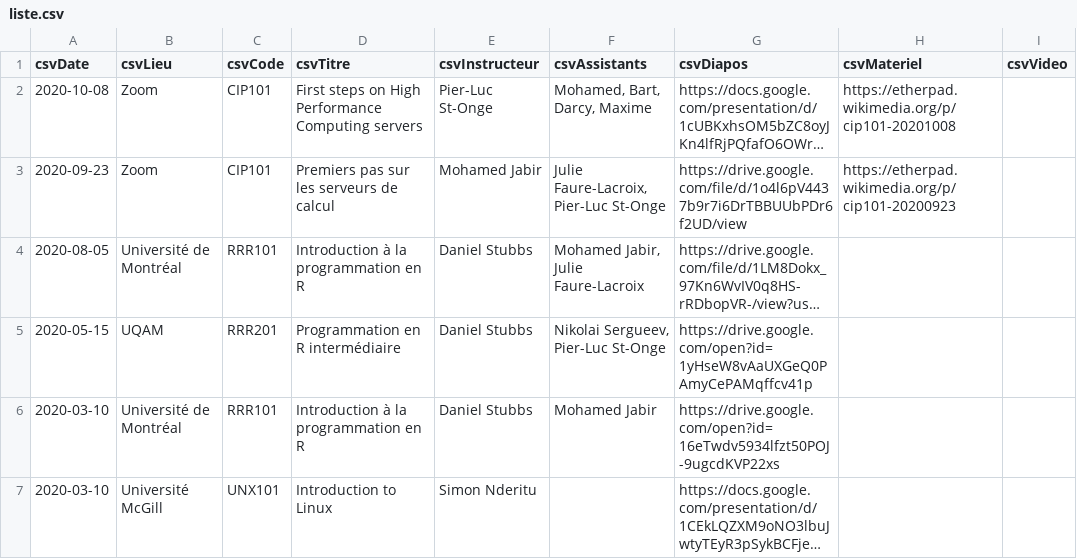
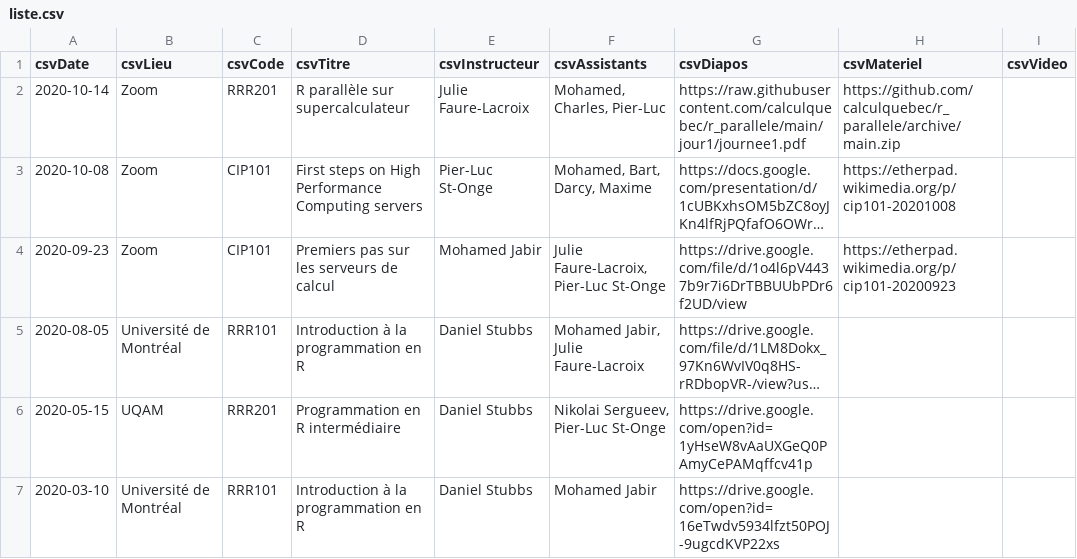
Before and after one commit to calculquebec/evenements-passes, a CSV file: liste.csv, drawn as a sheet; only a part is shown; the shorter side is filled out with more unchanged rows; long unchanged cells end in …; the diff names each change by its address in the sheet, - before the commit and + after, or states it on an @@ line.

Commit message:
R parallèle 2020-10-14

```diff
--- a/liste.csv
+++ b/liste.csv
+row 2: 2020-10-14 | Zoom | RRR201 | R parallèle sur supercalculateur | Julie Faure-Lacroix | Mohamed, Charles, Pier-Luc | https://raw.githubusercontent.com/calculquebec/r_parallele/main/jour1/journee1.pdf | https://github.com/calculquebec/r_parallele/archive/main.zip
```
